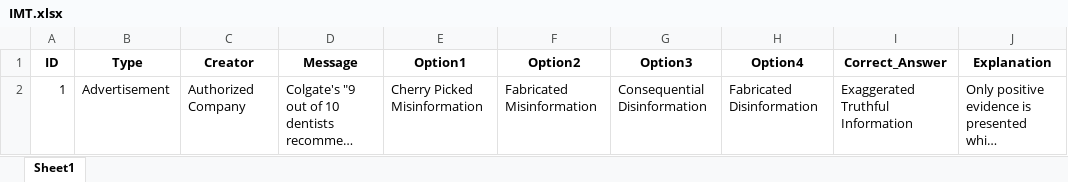
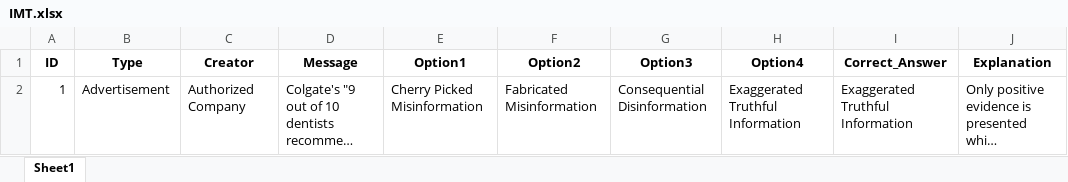
Before and after one commit to souravinju/IMT_Defender, an Excel workbook: IMT.xlsx, sheet Sheet1, drawn as a sheet; long unchanged cells end in …; values as stored, in another font and other column widths than the file's, no borders; the diff names each change by its address in the sheet, - before the commit and + after, or states it on an @@ line.

Commit message:
Add files via upload

```diff
--- a/IMT.xlsx (sheet Sheet1)
+++ b/IMT.xlsx (sheet Sheet1)
-H2 (Option4): Fabricated Disinformation
+H2 (Option4): Exaggerated Truthful Information
```
